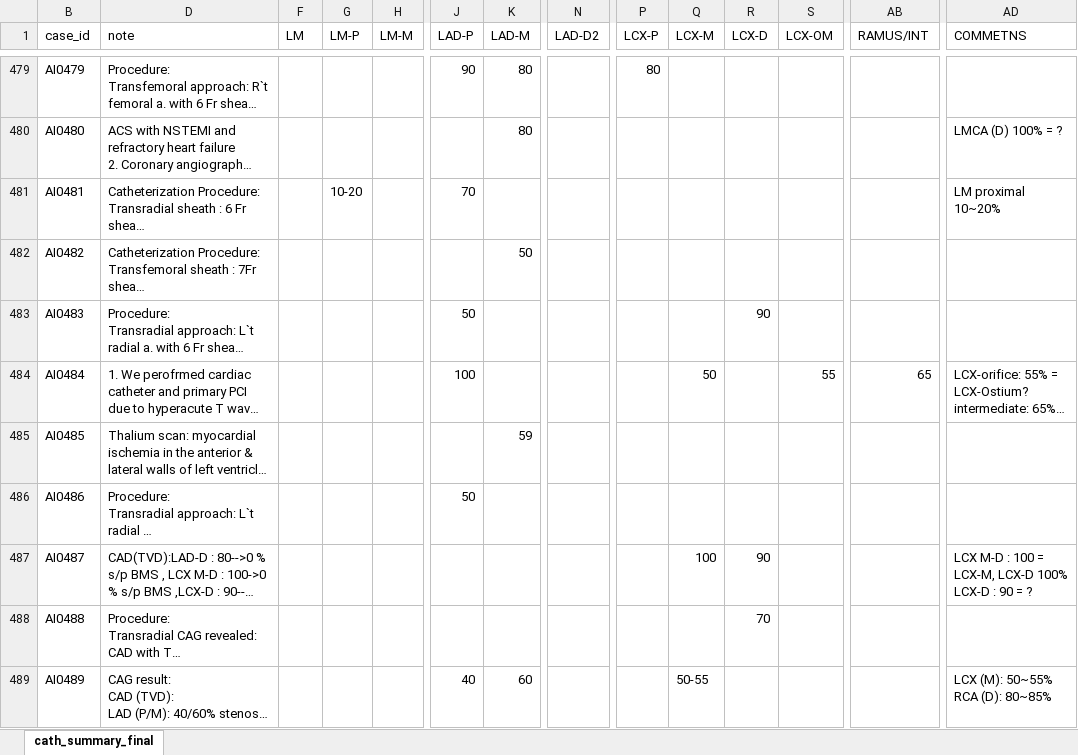
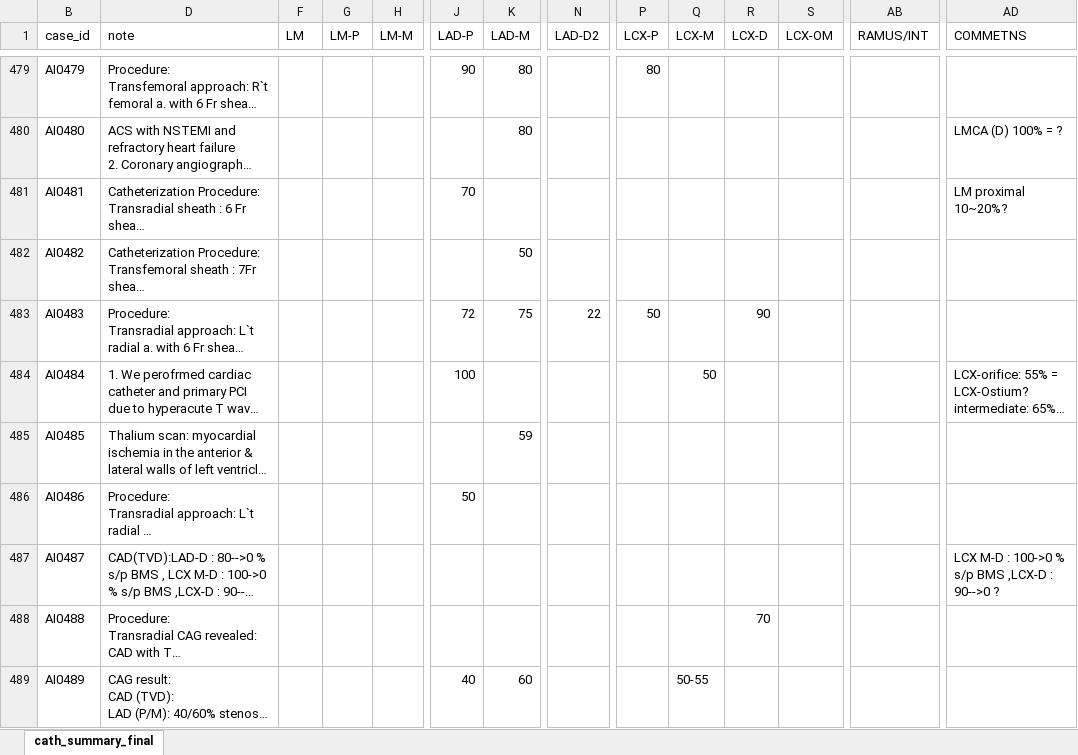
Before and after one commit to mrdonnee/CAD_Data_Entry, an Excel workbook: CATH_20190515_CAD_Classification.xlsx, sheet cath_summary_final, drawn as a sheet; only a part is shown, gaps mark what is left out; long unchanged cells end in …; values as stored, in another font and other column widths than the file's, no cell formats; table styles not drawn; ↵ is a line break in a cell; the diff covers the shown part only; the diff names each change by its address in the sheet, - before the commit and + after, or states it on an @@ line.

Commit message:
verifed up to case 500

```diff
--- a/CATH_20190515_CAD_Classification.xlsx (sheet cath_summary_final)
+++ b/CATH_20190515_CAD_Classification.xlsx (sheet cath_summary_final)
-G481 (LM-P): 10-20
+G481 (LM-P): (empty)
-AD481 (COMMETNS): LM proximal 10~20%
+AD481 (COMMETNS): LM proximal 10~20%?
-J483 (LAD-P): 50
+J483 (LAD-P): 72
-K483 (LAD-M): (empty)
+K483 (LAD-M): 75
-N483 (LAD-D2): (empty)
+N483 (LAD-D2): 22
-P483 (LCX-P): (empty)
+P483 (LCX-P): 50
-S484 (LCX-OM): 55
+S484 (LCX-OM): (empty)
-AB484 (RAMUS/INT): 65
+AB484 (RAMUS/INT): (empty)
-Q487 (LCX-M): 100
+Q487 (LCX-M): (empty)
-R487 (LCX-D): 90
+R487 (LCX-D): (empty)
-AD487 (COMMETNS): …M-D : 100 = LCX-M, LCX-D 100% ↵ LCX-D : 90 = ?
+AD487 (COMMETNS): …M-D : 100->0 % s/p BMS ,LCX-D : 90-->0 ?
-AD489 (COMMETNS): LCX (M): 50~55% ↵ RCA (D): 80~85%
+AD489 (COMMETNS): (empty)
```
Also changed, not shown: 96 edited cells elsewhere in this sheet, cell formats.
